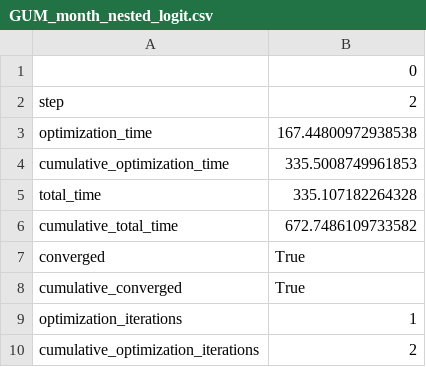
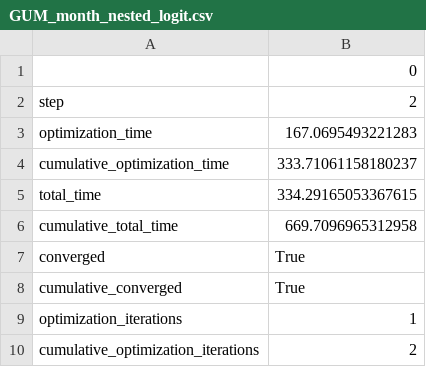
Before and after one commit to zziyue83/Mergers, a CSV file: RegressionResults/GUM_month_nested_logit.csv, drawn as a sheet; only a part is shown.

```diff
--- a/RegressionResults/GUM_month_nested_logit.csv
+++ b/RegressionResults/GUM_month_nested_logit.csv
@@ -2,6 +2,6 @@
 step,2
-optimization_time,167.44800972938538
-cumulative_optimization_time,335.5008749961853
-total_time,335.107182264328
-cumulative_total_time,672.7486109733582
+optimization_time,167.0695493221283
+cumulative_optimization_time,333.71061158180237
+total_time,334.29165053367615
+cumulative_total_time,669.7096965312958
 converged,True
```
Also changed, not shown: RegressionResults/CANDY_GUM_month_nested_logit.csv, RegressionResults/CANDY_month_nested_logit.csv, 17 other files.
